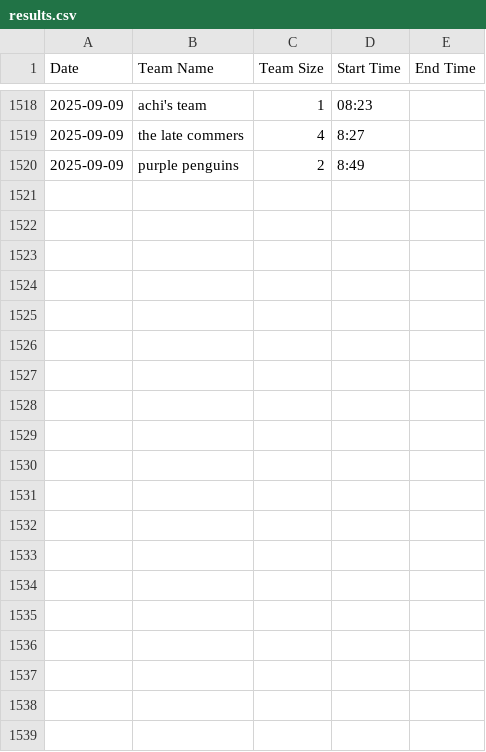
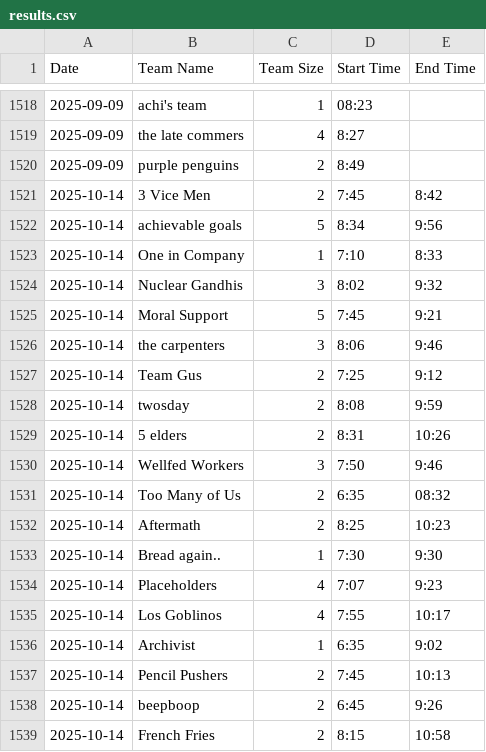
Before and after one commit to PuzzledPintBLR/blr.puzzledpint.com, a CSV file: _data/results.csv, drawn as a sheet; only a part is shown, gaps mark what is left out; the diff covers the shown part only; the diff names each change by its address in the sheet, - before the commit and + after, or states it on an @@ line.

Commit message:
List nov 2025 (#32)
* Include Catan event on 2025-11-11

Added details for the Catan event including date and theme.

* add oct 2025 results

* Add files via upload

```diff
--- a/_data/results.csv
+++ b/_data/results.csv
+row 1521: 2025-10-14 | 3 Vice Men | 2 | 7:45 | 8:42
+row 1522: 2025-10-14 | achievable goals | 5 | 8:34 | 9:56
+row 1523: 2025-10-14 | One in Company | 1 | 7:10 | 8:33
+row 1524: 2025-10-14 | Nuclear Gandhis | 3 | 8:02 | 9:32
+row 1525: 2025-10-14 | Moral Support | 5 | 7:45 | 9:21
+row 1526: 2025-10-14 | the carpenters | 3 | 8:06 | 9:46
+row 1527: 2025-10-14 | Team Gus | 2 | 7:25 | 9:12
+row 1528: 2025-10-14 | twosday | 2 | 8:08 | 9:59
+row 1529: 2025-10-14 | 5 elders | 2 | 8:31 | 10:26
+row 1530: 2025-10-14 | Wellfed Workers | 3 | 7:50 | 9:46
+row 1531: 2025-10-14 | Too Many of Us | 2 | 6:35 | 08:32
+row 1532: 2025-10-14 | Aftermath | 2 | 8:25 | 10:23
+row 1533: 2025-10-14 | Bread again.. | 1 | 7:30 | 9:30
+row 1534: 2025-10-14 | Placeholders | 4 | 7:07 | 9:23
+row 1535: 2025-10-14 | Los Goblinos | 4 | 7:55 | 10:17
+row 1536: 2025-10-14 | Archivist | 1 | 6:35 | 9:02
+row 1537: 2025-10-14 | Pencil Pushers | 2 | 7:45 | 10:13
+row 1538: 2025-10-14 | beepboop | 2 | 6:45 | 9:26
+row 1539: 2025-10-14 | French Fries | 2 | 8:15 | 10:58
```
Also changed, not shown: 19 added rows elsewhere in this file, 2 other files.
